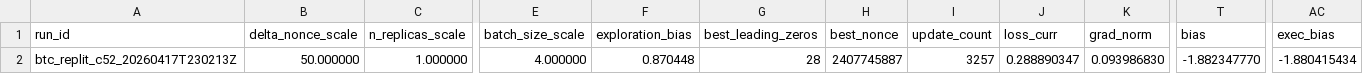
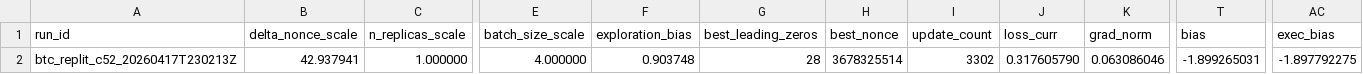
Before and after one commit to vgacofc/lumvorax2, a CSV file: src/advanced_calculations/bitcoin_quantum_mining/config/btc_nx48_last.csv, drawn as a sheet; only a part is shown, gaps mark what is left out; the diff names each change by its address in the sheet, - before the commit and + after, or states it on an @@ line.

```diff
--- a/src/advanced_calculations/bitcoin_quantum_mining/config/btc_nx48_last.csv
+++ b/src/advanced_calculations/bitcoin_quantum_mining/config/btc_nx48_last.csv
-B2 (delta_nonce_scale): 50.000000
+B2 (delta_nonce_scale): 42.937941
-F2 (exploration_bias): 0.870448
+F2 (exploration_bias): 0.903748
-H2 (best_nonce): 2407745887
+H2 (best_nonce): 3678325514
-I2 (update_count): 3257
+I2 (update_count): 3302
-J2 (loss_curr): 0.288890347
+J2 (loss_curr): 0.317605790
-K2 (grad_norm): 0.093986830
+K2 (grad_norm): 0.063086046
-T2 (bias): -1.882347770
+T2 (bias): -1.899265031
-AC2 (exec_bias): -1.880415434
+AC2 (exec_bias): -1.897792275
```
Also changed, not shown: 5 other files.
